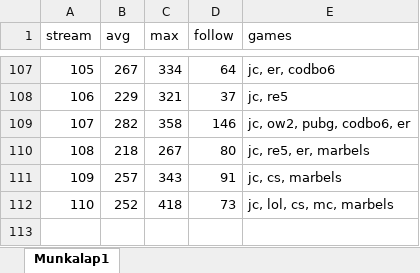
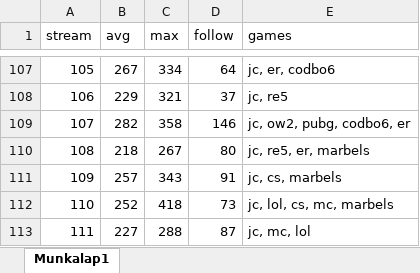
Before and after one commit to balintkardos/ChatlogDorozea, an Excel workbook: DorozeaStreamStats.xlsx, sheet Munkalap1, drawn as a sheet; only a part is shown, gaps mark what is left out; values as stored, in another font and other column widths than the file's, no borders; charts and pictures not drawn; the diff names each change by its address in the sheet, - before the commit and + after, or states it on an @@ line.

```diff
--- a/DorozeaStreamStats.xlsx (sheet Munkalap1)
+++ b/DorozeaStreamStats.xlsx (sheet Munkalap1)
+row 113: 111 | 227 | 288 | 87 | jc, mc, lol
```
Also changed, not shown: 4 other files.
